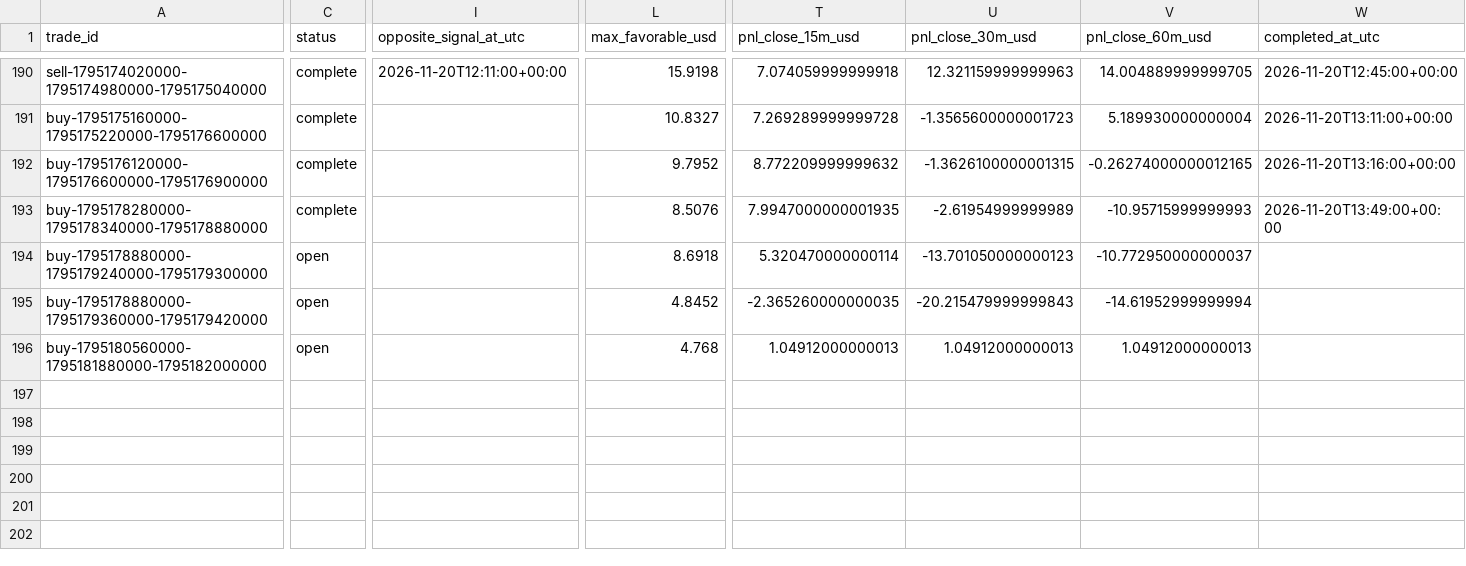
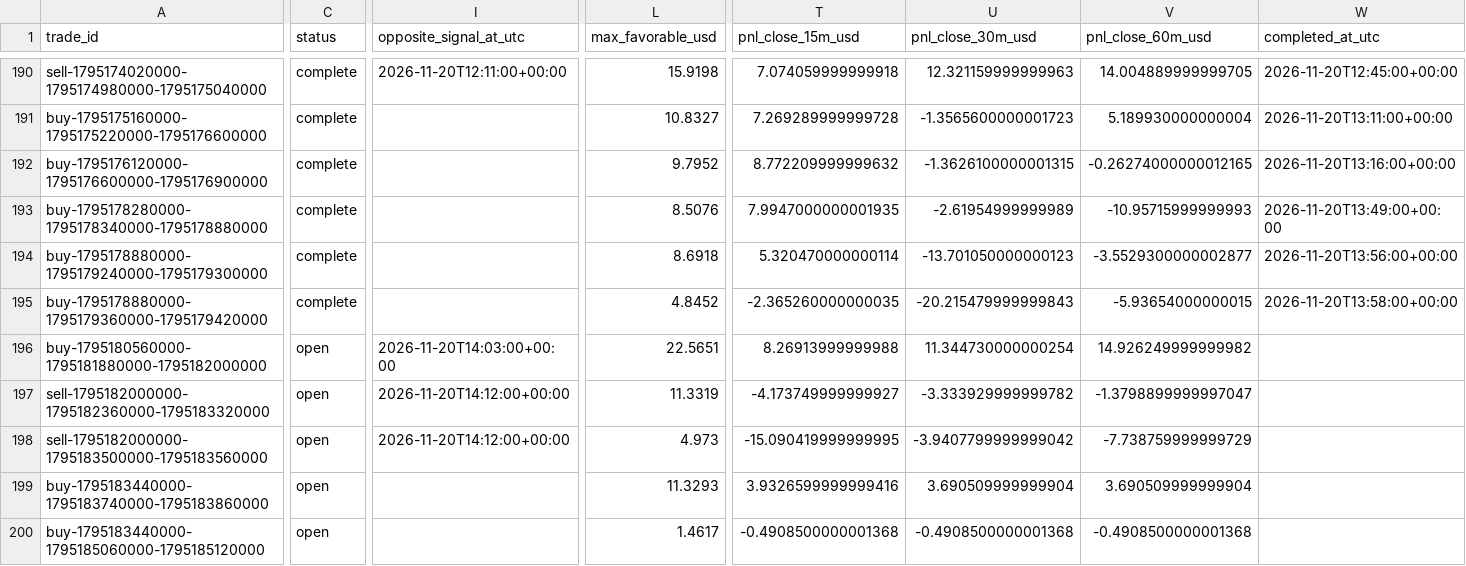
Before and after one commit to salehrbo1-cell/Alert-bot, a CSV file: research/sonic_paper/trades.csv, drawn as a sheet; only a part is shown, gaps mark what is left out; rows hold the shown columns only; the diff covers the shown part only; the diff names each change by its address in the sheet, - before the commit and + after, or states it on an @@ line.

Commit message:
Update Samo paper-monitor observations

```diff
--- a/research/sonic_paper/trades.csv
+++ b/research/sonic_paper/trades.csv
-C194:C195 (status): open
+C194:C195 (status): complete
-V194 (pnl_close_60m_usd): -10.772950000000037
+V194 (pnl_close_60m_usd): -3.5529300000002877
-W194 (completed_at_utc): (empty)
+W194 (completed_at_utc): 2026-11-20T13:56:00+00:00
-V195 (pnl_close_60m_usd): -14.61952999999994
+V195 (pnl_close_60m_usd): -5.93654000000015
-W195 (completed_at_utc): (empty)
+W195 (completed_at_utc): 2026-11-20T13:58:00+00:00
-I196 (opposite_signal_at_utc): (empty)
+I196 (opposite_signal_at_utc): 2026-11-20T14:03:00+00:00
-L196 (max_favorable_usd): 4.768
+L196 (max_favorable_usd): 22.5651
-T196 (pnl_close_15m_usd): 1.04912000000013
+T196 (pnl_close_15m_usd): 8.26913999999988
-U196 (pnl_close_30m_usd): 1.04912000000013
+U196 (pnl_close_30m_usd): 11.344730000000254
-V196 (pnl_close_60m_usd): 1.04912000000013
+V196 (pnl_close_60m_usd): 14.926249999999982
+row 197: sell-1795182000000-1795182360000-1795183320000 | open | 2026-11-20T14:12:00+00:00 | 11.3319 | -4.173749999999927 | -3.333929999999782 | -1.3798899999997047
+row 198: sell-1795182000000-1795183500000-1795183560000 | open | 2026-11-20T14:12:00+00:00 | 4.973 | -15.090419999999995 | -3.9407799999999042 | -7.738759999999729
+row 199: buy-1795183440000-1795183740000-1795183860000 | open |  | 11.3293 | 3.9326599999999416 | 3.690509999999904 | 3.690509999999904
+row 200: buy-1795183440000-1795185060000-1795185120000 | open |  | 1.4617 | -0.4908500000001368 | -0.4908500000001368 | -0.4908500000001368
```
Also changed, not shown: 1 edited cell elsewhere in this file, research/sonic_paper/exit_rule_m5_structure.csv, research/sonic_paper/exit_rule_step_resistance.csv, 4 other files.
